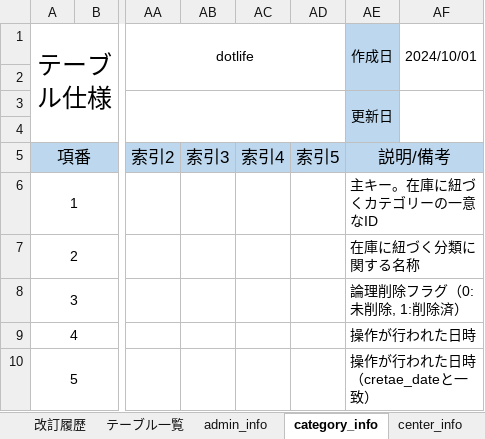
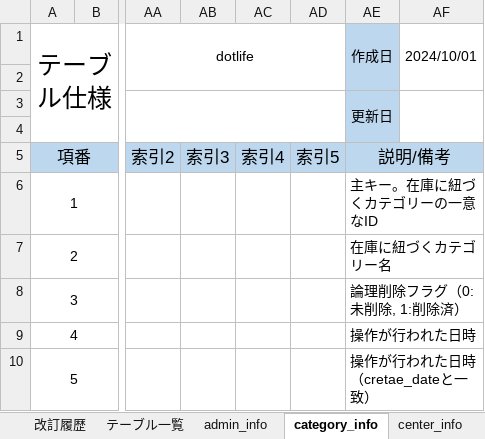
Before and after one commit to hagydojt/development-PGcourse-DroneInventorySystem, an Excel workbook: docs/詳細設計書/テーブル定義書.xlsx, sheet category_info, drawn as a sheet; only a part is shown, gaps mark what is left out; values as stored, in another font and other column widths than the file's, no borders; the diff names each change by its address in the sheet, - before the commit and + after, or states it on an @@ line.

```diff
--- a/docs/詳細設計書/テーブル定義書.xlsx (sheet category_info)
+++ b/docs/詳細設計書/テーブル定義書.xlsx (sheet category_info)
-AE7 (作成日): 在庫に紐づく分類に関する名称
+AE7 (作成日): 在庫に紐づくカテゴリー名
```
Also changed, not shown: sheet テーブル一覧, sheet stock_info, 2 other files.
